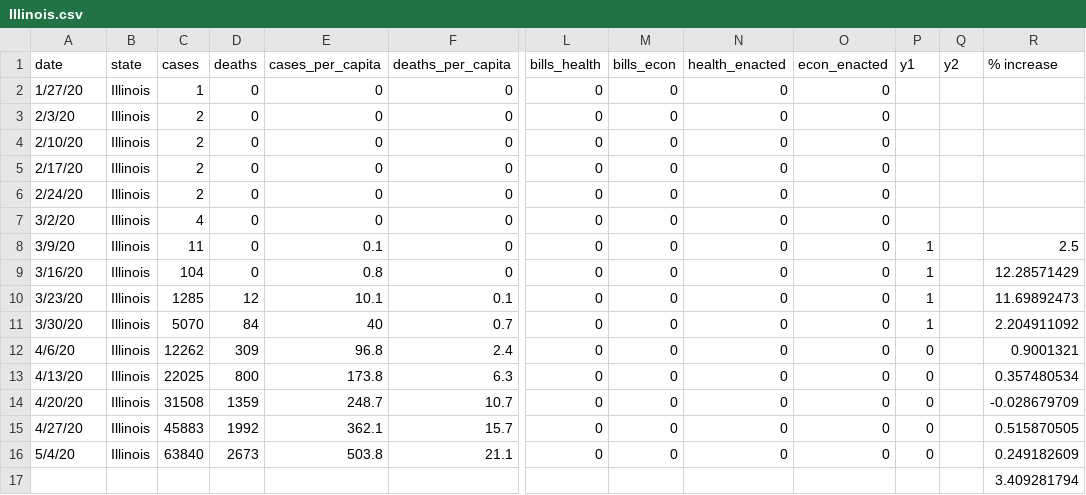
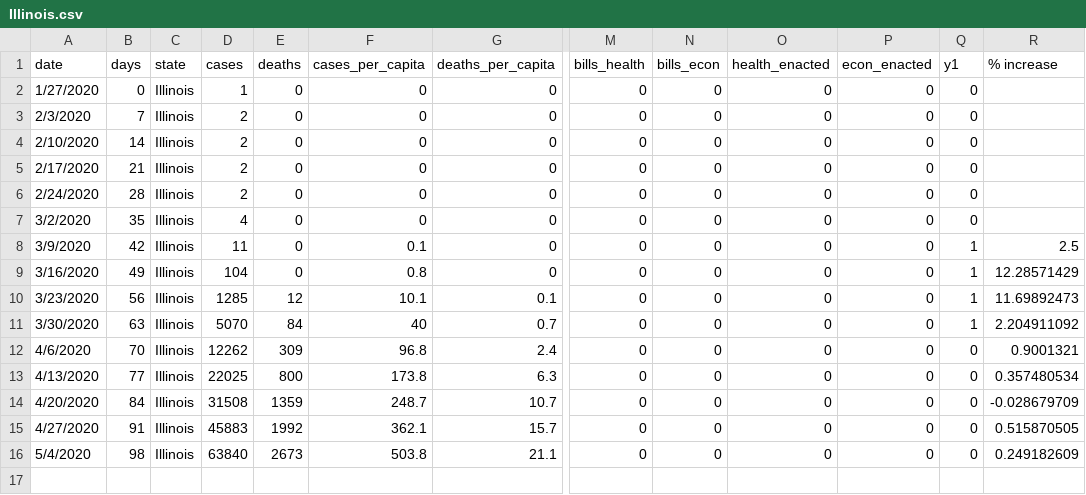
Before and after one commit to Rodrig79/Machine-Learning-Data-Analysis-Project, a CSV file: processedData/Illinois.csv, drawn as a sheet; only a part is shown, gaps mark what is left out; removed rows and columns are numbered as before the commit, all else as after; rows hold the shown columns only; the diff names each change by its address in the sheet, - before the commit and + after, or states it on an @@ line.

```diff
--- a/processedData/Illinois.csv
+++ b/processedData/Illinois.csv
+column B (days), rows 2-16: 0 | 7 | 14 | 21 | 28 | 35 | 42 | 49 | 56 | 63 | 70 | 77 | 84 | 91 | 98
-column Q (y2), empty
-A2 (date): 1/27/20
+A2 (date): 1/27/2020
-Q2:Q7 (y1): (empty)
+Q2:Q7 (y1): 0
-A3 (date): 2/3/20
+A3 (date): 2/3/2020
-A4 (date): 2/10/20
+A4 (date): 2/10/2020
-A5 (date): 2/17/20
+A5 (date): 2/17/2020
-A6 (date): 2/24/20
+A6 (date): 2/24/2020
-A7 (date): 3/2/20
+A7 (date): 3/2/2020
-A8 (date): 3/9/20
+A8 (date): 3/9/2020
-A9 (date): 3/16/20
+A9 (date): 3/16/2020
-A10 (date): 3/23/20
+A10 (date): 3/23/2020
-A11 (date): 3/30/20
+A11 (date): 3/30/2020
-A12 (date): 4/6/20
+A12 (date): 4/6/2020
-A13 (date): 4/13/20
+A13 (date): 4/13/2020
-A14 (date): 4/20/20
+A14 (date): 4/20/2020
-A15 (date): 4/27/20
+A15 (date): 4/27/2020
-A16 (date): 5/4/20
+A16 (date): 5/4/2020
-row 17:  |  |  |  |  |  |  |  |  |  |  |  | 3.409281794
```
Also changed, not shown: processedData/Alaska.csv, processedData/Indiana.csv, 47 other files.
